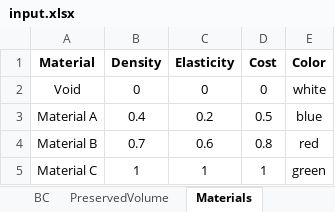
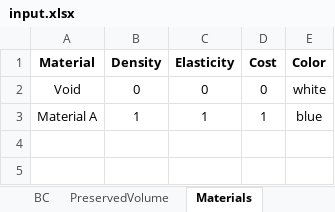
Before and after one commit to abolfazl-ai/topology-optimization, an Excel workbook: 3d/input.xlsx, sheet Materials, drawn as a sheet; values as stored, in another font and other column widths than the file's, no borders; the diff names each change by its address in the sheet, - before the commit and + after, or states it on an @@ line.

```diff
--- a/3d/input.xlsx (sheet Materials)
+++ b/3d/input.xlsx (sheet Materials)
-B3 (Density): 0.4
+B3 (Density): 1
-C3 (Elasticity): 0.2
+C3 (Elasticity): 1
-D3 (Cost): 0.5
+D3 (Cost): 1
-row 4: Material B | 0.7 | 0.6 | 0.8 | red
-row 5: Material C | 1 | 1 | 1 | green
```
Also changed, not shown: sheet Options, 3d/runs/data - Copy.xlsx, 3d/runs/data.xlsx, 13 other files.
